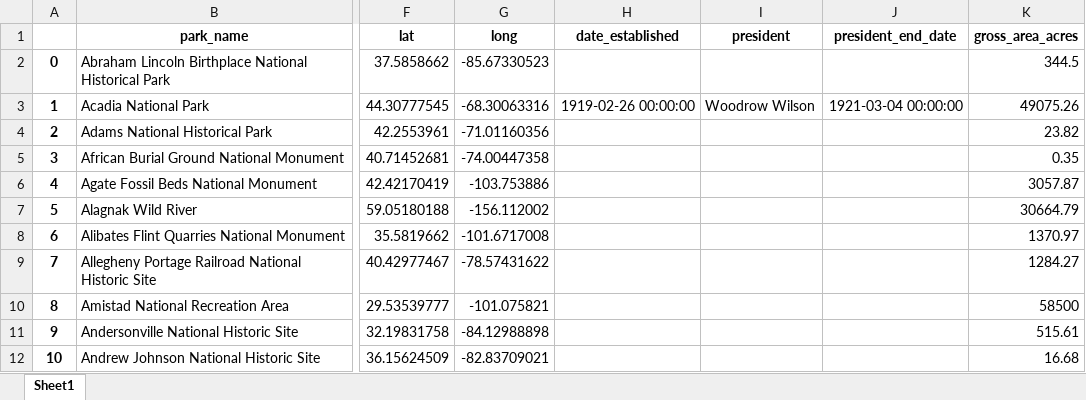
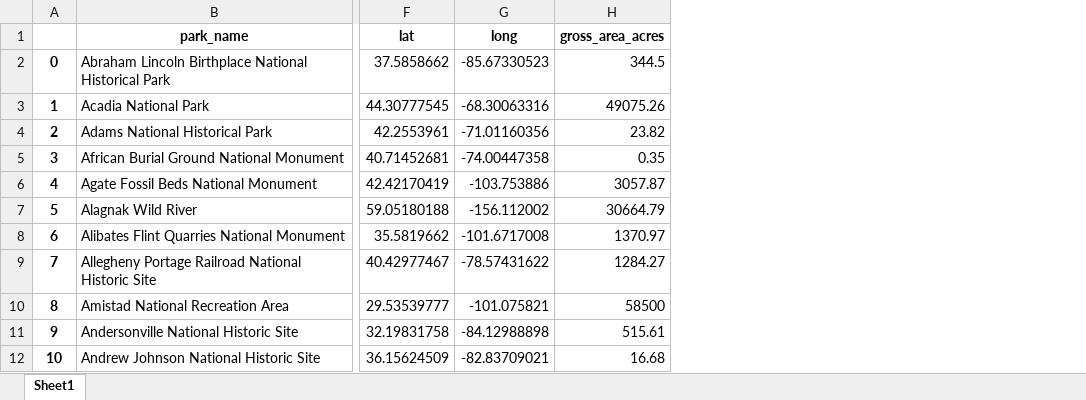
Before and after one commit to goodmorningdata/nps, an Excel workbook: nps_parks_master_df.xlsx, sheet Sheet1, drawn as a sheet; only a part is shown, gaps mark what is left out; values as stored, in another font and other column widths than the file's, no borders; the diff names each change by its address in the sheet, - before the commit and + after, or states it on an @@ line.

Commit message:
Use manually created park dates file instead of wikipedia html pages to get established date, etc.

```diff
--- a/nps_parks_master_df.xlsx (sheet Sheet1)
+++ b/nps_parks_master_df.xlsx (sheet Sheet1)
-column H, rows 1-3: date_established |  | 1919-02-26 00:00:00
-column I, rows 1-3: president |  | Woodrow Wilson
-column J, rows 1-3: president_end_date |  | 1921-03-04 00:00:00
```
Also changed, not shown: 3 other files.
